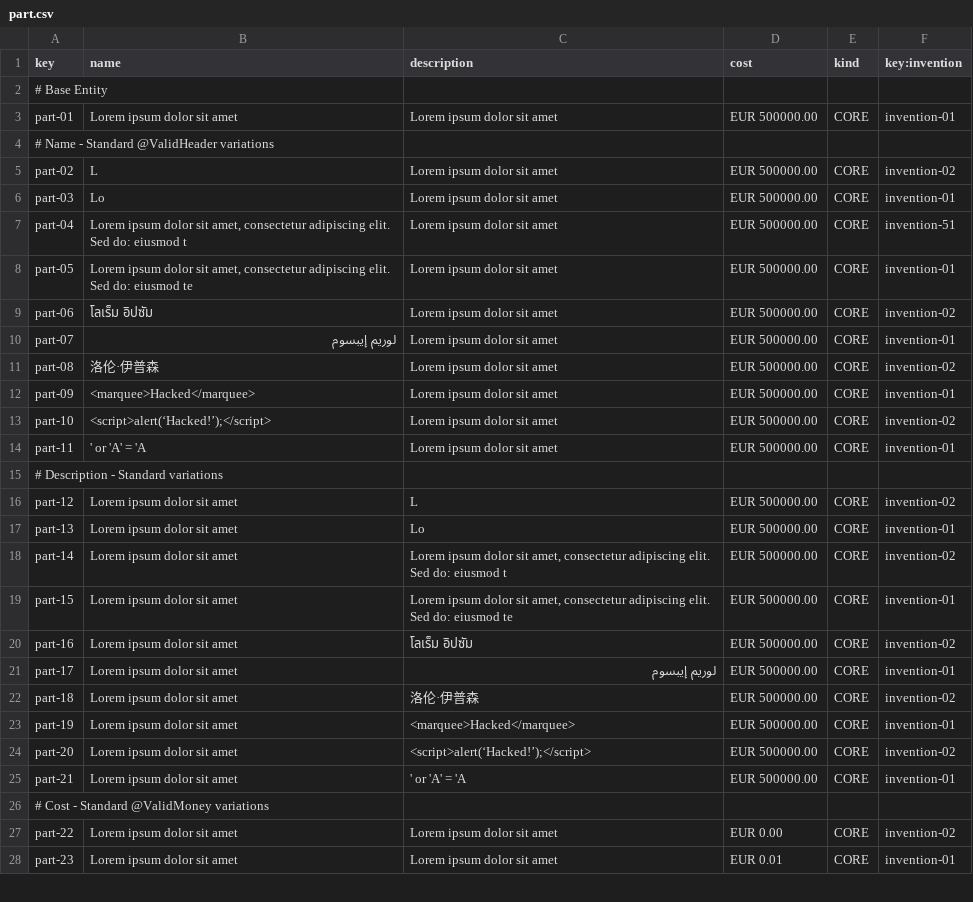
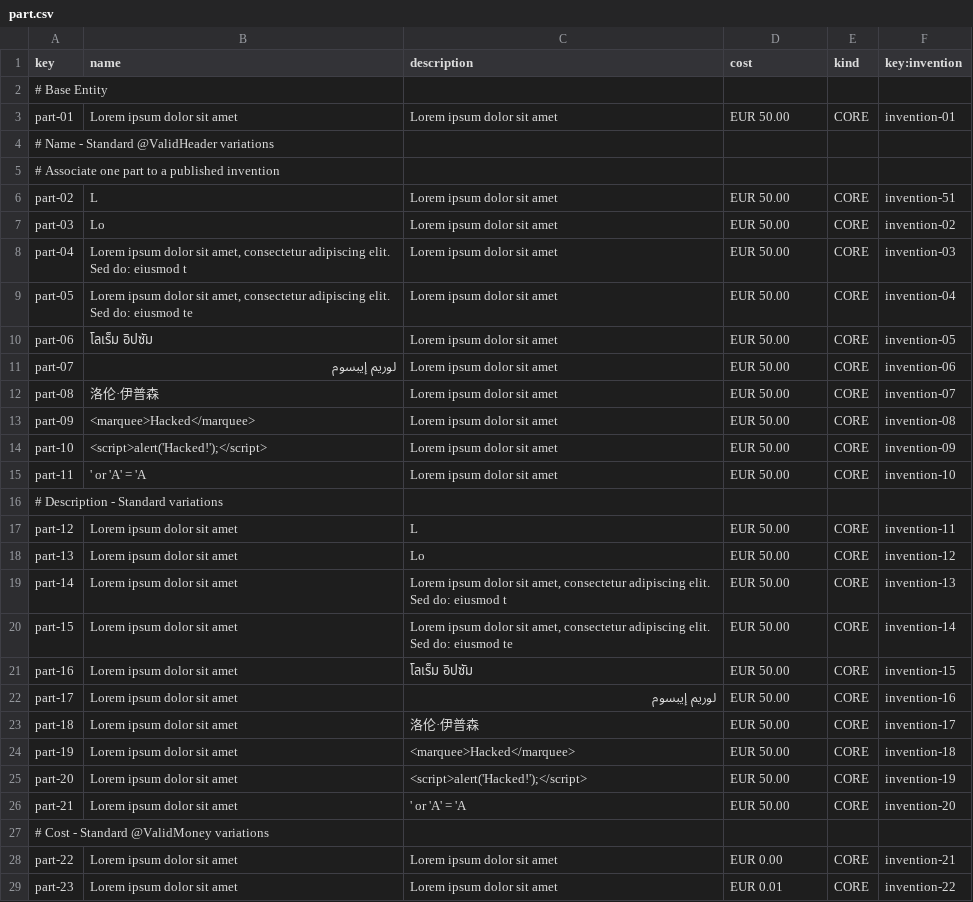
Before and after one commit to jesrammar/Acme-Starters-B, a CSV file: src/main/resources/WEB-INF/data/sample/batch-01/part.csv, drawn as a sheet; only a part is shown; the diff covers the shown part only.

Commit message:
fix: Changed base money value and reassigned parts to inventions

```diff
--- a/src/main/resources/WEB-INF/data/sample/batch-01/part.csv
+++ b/src/main/resources/WEB-INF/data/sample/batch-01/part.csv
@@ -2,27 +2,28 @@ key,name,description,cost,kind,key:invention
 # Base Entity
-part-01,Lorem ipsum dolor sit amet,Lorem ipsum dolor sit amet,EUR 500000.00,CORE,invention-01
+part-01,Lorem ipsum dolor sit amet,Lorem ipsum dolor sit amet,EUR 50.00,CORE,invention-01
 # Name - Standard @ValidHeader variations
-part-02,L,Lorem ipsum dolor sit amet,EUR 500000.00,CORE,invention-02
-part-03,Lo,Lorem ipsum dolor sit amet,EUR 500000.00,CORE,invention-01
-part-04,"Lorem ipsum dolor sit amet, consectetur adipiscing elit. Sed do: eiusmod t",Lorem ipsum dolor sit amet,EUR 500000.00,CORE,invention-51
-part-05,"Lorem ipsum dolor sit amet, consectetur adipiscing elit. Sed do: eiusmod te",Lorem ipsum dolor sit amet,EUR 500000.00,CORE,invention-01
-part-06,โลเร็ม อิปซัม,Lorem ipsum dolor sit amet,EUR 500000.00,CORE,invention-02
-part-07,لوريم إيبسوم,Lorem ipsum dolor sit amet,EUR 500000.00,CORE,invention-01
-part-08,洛伦·伊普森,Lorem ipsum dolor sit amet,EUR 500000.00,CORE,invention-02
-part-09,<marquee>Hacked</marquee>,Lorem ipsum dolor sit amet,EUR 500000.00,CORE,invention-01
-part-10,<script>alert(‘Hacked!’);</script>,Lorem ipsum dolor sit amet,EUR 500000.00,CORE,invention-02
-part-11,' or 'A' = 'A,Lorem ipsum dolor sit amet,EUR 500000.00,CORE,invention-01
+# Associate one part to a published invention
+part-02,L,Lorem ipsum dolor sit amet,EUR 50.00,CORE,invention-51
+part-03,Lo,Lorem ipsum dolor sit amet,EUR 50.00,CORE,invention-02
+part-04,"Lorem ipsum dolor sit amet, consectetur adipiscing elit. Sed do: eiusmod t",Lorem ipsum dolor sit amet,EUR 50.00,CORE,invention-03
+part-05,"Lorem ipsum dolor sit amet, consectetur adipiscing elit. Sed do: eiusmod te",Lorem ipsum dolor sit amet,EUR 50.00,CORE,invention-04
+part-06,โลเร็ม อิปซัม,Lorem ipsum dolor sit amet,EUR 50.00,CORE,invention-05
+part-07,لوريم إيبسوم,Lorem ipsum dolor sit amet,EUR 50.00,CORE,invention-06
+part-08,洛伦·伊普森,Lorem ipsum dolor sit amet,EUR 50.00,CORE,invention-07
+part-09,<marquee>Hacked</marquee>,Lorem ipsum dolor sit amet,EUR 50.00,CORE,invention-08
+part-10,<script>alert('Hacked!');</script>,Lorem ipsum dolor sit amet,EUR 50.00,CORE,invention-09
+part-11,' or 'A' = 'A,Lorem ipsum dolor sit amet,EUR 50.00,CORE,invention-10
 # Description - Standard variations
-part-12,Lorem ipsum dolor sit amet,L,EUR 500000.00,CORE,invention-02
-part-13,Lorem ipsum dolor sit amet,Lo,EUR 500000.00,CORE,invention-01
-part-14,Lorem ipsum dolor sit amet,"Lorem ipsum dolor sit amet, consectetur adipiscing elit. Sed do: eiusmod t",EUR 500000.00,CORE,invention-02
-part-15,Lorem ipsum dolor sit amet,"Lorem ipsum dolor sit amet, consectetur adipiscing elit. Sed do: eiusmod te",EUR 500000.00,CORE,invention-01
-part-16,Lorem ipsum dolor sit amet,โลเร็ม อิปซัม,EUR 500000.00,CORE,invention-02
-part-17,Lorem ipsum dolor sit amet,لوريم إيبسوم,EUR 500000.00,CORE,invention-01
-part-18,Lorem ipsum dolor sit amet,洛伦·伊普森,EUR 500000.00,CORE,invention-02
-part-19,Lorem ipsum dolor sit amet,<marquee>Hacked</marquee>,EUR 500000.00,CORE,invention-01
-part-20,Lorem ipsum dolor sit amet,<script>alert(‘Hacked!’);</script>,EUR 500000.00,CORE,invention-02
-part-21,Lorem ipsum dolor sit amet,' or 'A' = 'A,EUR 500000.00,CORE,invention-01
+part-12,Lorem ipsum dolor sit amet,L,EUR 50.00,CORE,invention-11
+part-13,Lorem ipsum dolor sit amet,Lo,EUR 50.00,CORE,invention-12
+part-14,Lorem ipsum dolor sit amet,"Lorem ipsum dolor sit amet, consectetur adipiscing elit. Sed do: eiusmod t",EUR 50.00,CORE,invention-13
+part-15,Lorem ipsum dolor sit amet,"Lorem ipsum dolor sit amet, consectetur adipiscing elit. Sed do: eiusmod te",EUR 50.00,CORE,invention-14
+part-16,Lorem ipsum dolor sit amet,โลเร็ม อิปซัม,EUR 50.00,CORE,invention-15
+part-17,Lorem ipsum dolor sit amet,لوريم إيبسوم,EUR 50.00,CORE,invention-16
+part-18,Lorem ipsum dolor sit amet,洛伦·伊普森,EUR 50.00,CORE,invention-17
+part-19,Lorem ipsum dolor sit amet,<marquee>Hacked</marquee>,EUR 50.00,CORE,invention-18
+part-20,Lorem ipsum dolor sit amet,<script>alert('Hacked!');</script>,EUR 50.00,CORE,invention-19
+part-21,Lorem ipsum dolor sit amet,' or 'A' = 'A,EUR 50.00,CORE,invention-20
 # Cost - Standard @ValidMoney variations
-part-22,Lorem ipsum dolor sit amet,Lorem ipsum dolor sit amet,EUR 0.00,CORE,invention-02
-part-23,Lorem ipsum dolor sit amet,Lorem ipsum dolor sit amet,EUR 0.01,CORE,invention-01
+part-22,Lorem ipsum dolor sit amet,Lorem ipsum dolor sit amet,EUR 0.00,CORE,invention-21
+part-23,Lorem ipsum dolor sit amet,Lorem ipsum dolor sit amet,EUR 0.01,CORE,invention-22
```
Also changed, not shown: 8 edited cells elsewhere in this file.
